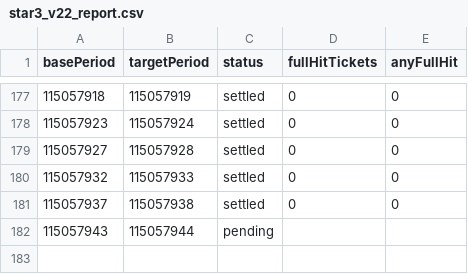
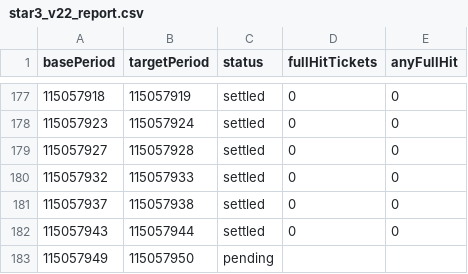
Before and after one commit to poiulkjmny0005-art/bingo-a-plus-signal, a CSV file: star3_v22_report.csv, drawn as a sheet; only a part is shown, gaps mark what is left out.

```diff
--- a/star3_v22_report.csv
+++ b/star3_v22_report.csv
@@ -181,2 +181,3 @@ basePeriod,targetPeriod,status,fullHitTickets,anyFullHit
 115057937,115057938,settled,0,0
-115057943,115057944,pending,,
+115057943,115057944,settled,0,0
+115057949,115057950,pending,,
```
Also changed, not shown: history.csv, 1 other file.
